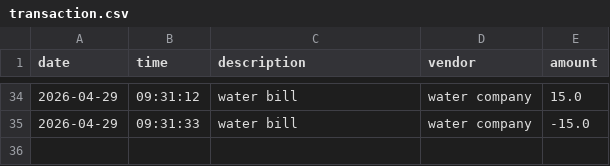
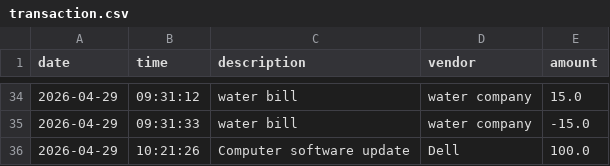
Before and after one commit to yu26s9-SayedMudaberEssapour/Accounting-Ledger-Application, a CSV file: src/main/java/com/pluralsight/data/transaction.csv, drawn as a sheet; only a part is shown, gaps mark what is left out.

```diff
--- a/src/main/java/com/pluralsight/data/transaction.csv
+++ b/src/main/java/com/pluralsight/data/transaction.csv
@@ -35 +35,2 @@ date|time|description|vendor|amount
 2026-04-29|09:31:33|water bill|water company|-15.0
+2026-04-29|10:21:26|Computer software update|Dell|100.0
```
Also changed, not shown: 3 other files.
